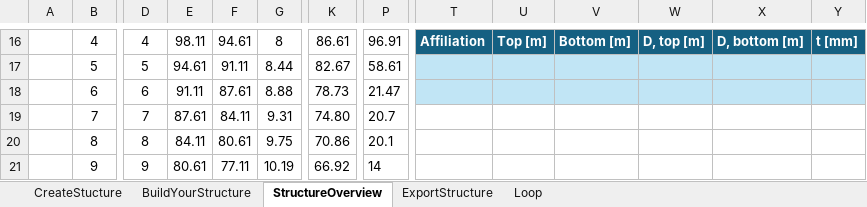
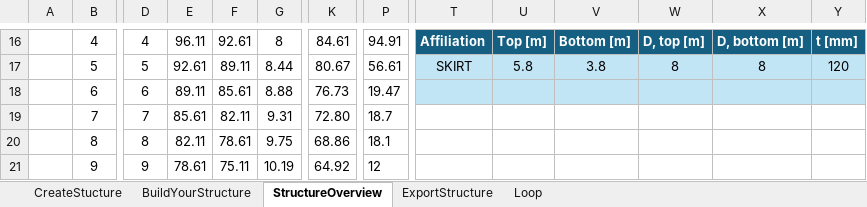
Before and after one commit to J-B-O-Offshore/GeometryConverter, an Excel workbook: GeometrieConverter.xlsm, sheet StructureOverview, drawn as a sheet; only a part is shown, gaps mark what is left out; values as stored, in another font and other column widths than the file's, no borders; table styles not drawn; the diff covers the shown part only; the diff names each change by its address in the sheet, - before the commit and + after, or states it on an @@ line.

```diff
--- a/GeometrieConverter.xlsm (sheet StructureOverview)
+++ b/GeometrieConverter.xlsm (sheet StructureOverview)
-E16: 98.11
+E16: 96.11
-F16: 94.61
+F16: 92.61
-K16: 86.61
+K16: 84.61
-P16: 96.91
+P16: 94.91
-E17: 94.61
+E17: 92.61
-F17: 91.11
+F17: 89.11
-K17: 82.67
+K17: 80.67
-P17: 58.61
+P17: 56.61
-T17: (empty)
+T17: SKIRT
-U17: (empty)
+U17: 5.8
-V17: (empty)
+V17: 3.8
-W17: (empty)
+W17: 8
-X17: (empty)
+X17: 8
-Y17: (empty)
+Y17: 120
-E18: 91.11
+E18: 89.11
-F18: 87.61
+F18: 85.61
-K18: 78.73
+K18: 76.73
-P18: 21.47
+P18: 19.47
-E19: 87.61
+E19: 85.61
-F19: 84.11
+F19: 82.11
-K19: 74.80
+K19: 72.80
-P19: 20.7
+P19: 18.7
-E20: 84.11
+E20: 82.11
-F20: 80.61
+F20: 78.61
-K20: 70.86
+K20: 68.86
-P20: 20.1
+P20: 18.1
-E21: 80.61
+E21: 78.61
-F21: 77.11
+F21: 75.11
-K21: 66.92
+K21: 64.92
-P21: 14
+P21: 12
```
Also changed, not shown: 1 added row, 1 removed row and 123 edited cells elsewhere in this sheet, sheet BuildYourStructure, formulas that keep their value, charts or pictures, 1 other file.
